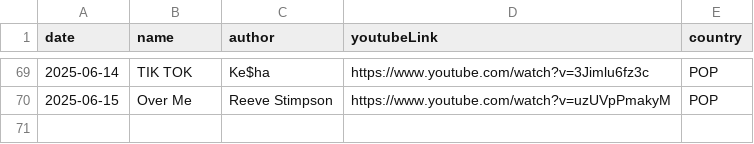
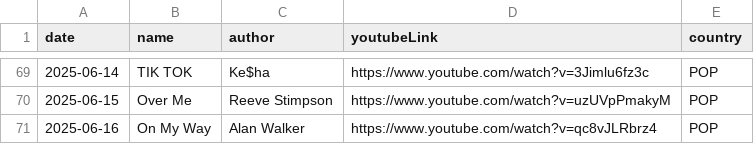
Before and after one commit to ju-nong/TodaySong, a CSV file: data/song.csv, drawn as a sheet; only a part is shown, gaps mark what is left out.

Commit message:
[feat] 2025-06-16 add song

```diff
--- a/data/song.csv
+++ b/data/song.csv
@@ -70 +70,2 @@ date|name|author|youtubeLink|country|
 2025-06-15|Over Me|Reeve Stimpson|https://www.youtube.com/watch?v=uzUVpPmakyM|POP|
+2025-06-16|On My Way|Alan Walker|https://www.youtube.com/watch?v=qc8vJLRbrz4|POP|
```
